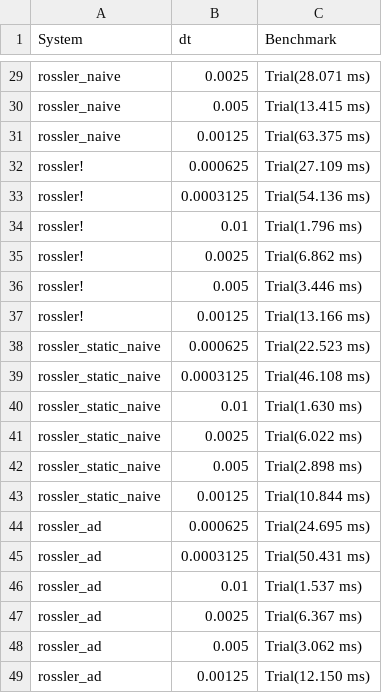
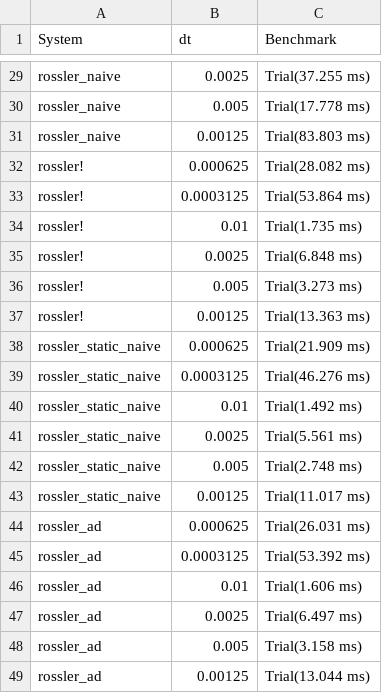
Before and after one commit to danphenderson/fast-julia, a CSV file: solve_benchmarks.csv, drawn as a sheet; only a part is shown, gaps mark what is left out; the diff covers the shown part only; the diff names each change by its address in the sheet, - before the commit and + after, or states it on an @@ line.

```diff
--- a/solve_benchmarks.csv
+++ b/solve_benchmarks.csv
-C29 (Benchmark): Trial(28.071 ms)
+C29 (Benchmark): Trial(37.255 ms)
-C30 (Benchmark): Trial(13.415 ms)
+C30 (Benchmark): Trial(17.778 ms)
-C31 (Benchmark): Trial(63.375 ms)
+C31 (Benchmark): Trial(83.803 ms)
-C32 (Benchmark): Trial(27.109 ms)
+C32 (Benchmark): Trial(28.082 ms)
-C33 (Benchmark): Trial(54.136 ms)
+C33 (Benchmark): Trial(53.864 ms)
-C34 (Benchmark): Trial(1.796 ms)
+C34 (Benchmark): Trial(1.735 ms)
-C35 (Benchmark): Trial(6.862 ms)
+C35 (Benchmark): Trial(6.848 ms)
-C36 (Benchmark): Trial(3.446 ms)
+C36 (Benchmark): Trial(3.273 ms)
-C37 (Benchmark): Trial(13.166 ms)
+C37 (Benchmark): Trial(13.363 ms)
-C38 (Benchmark): Trial(22.523 ms)
+C38 (Benchmark): Trial(21.909 ms)
-C39 (Benchmark): Trial(46.108 ms)
+C39 (Benchmark): Trial(46.276 ms)
-C40 (Benchmark): Trial(1.630 ms)
+C40 (Benchmark): Trial(1.492 ms)
-C41 (Benchmark): Trial(6.022 ms)
+C41 (Benchmark): Trial(5.561 ms)
-C42 (Benchmark): Trial(2.898 ms)
+C42 (Benchmark): Trial(2.748 ms)
-C43 (Benchmark): Trial(10.844 ms)
+C43 (Benchmark): Trial(11.017 ms)
-C44 (Benchmark): Trial(24.695 ms)
+C44 (Benchmark): Trial(26.031 ms)
-C45 (Benchmark): Trial(50.431 ms)
+C45 (Benchmark): Trial(53.392 ms)
-C46 (Benchmark): Trial(1.537 ms)
+C46 (Benchmark): Trial(1.606 ms)
-C47 (Benchmark): Trial(6.367 ms)
+C47 (Benchmark): Trial(6.497 ms)
-C48 (Benchmark): Trial(3.062 ms)
+C48 (Benchmark): Trial(3.158 ms)
-C49 (Benchmark): Trial(12.150 ms)
+C49 (Benchmark): Trial(13.044 ms)
```
Also changed, not shown: 27 edited cells elsewhere in this file, poster/results.csv, 14 other files.
